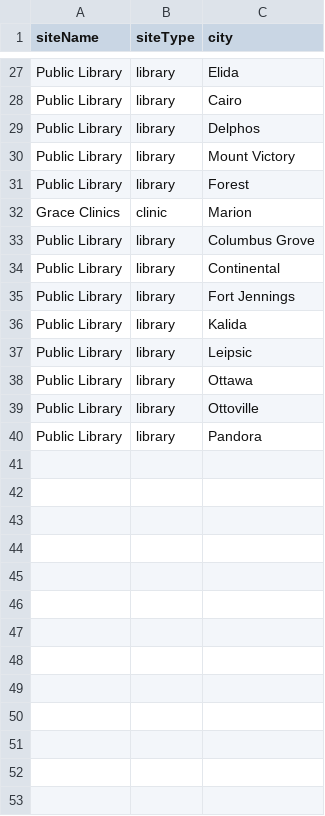
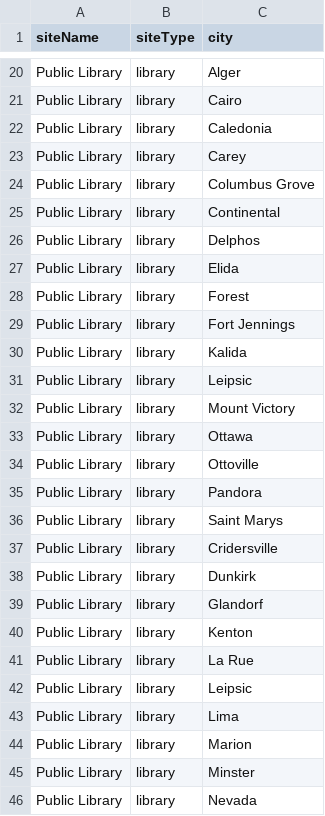
Before and after one commit to Human-Centered-Optimization-Lab/clinicOpt, a CSV file: data/proposedSites.csv, drawn as a sheet; only a part is shown, gaps mark what is left out; addresses are those after the commit; the diff covers the shown part only; the diff names each change by its address in the sheet, - before the commit and + after, or states it on an @@ line.

```diff
--- a/data/proposedSites.csv
+++ b/data/proposedSites.csv
-C20 (city): Elida
+C20 (city): Alger
-C22 (city): Delphos
+C22 (city): Caledonia
-C23 (city): Forest
+C23 (city): Carey
@@ row 32 moved to row 9: Grace Clinics @@
+row 26: Public Library | library | Delphos
+row 27: Public Library | library | Elida
+row 28: Public Library | library | Forest
@@ row 30 moved to row 32: Public Library @@
@@ row 26 moved to row 36: Public Library @@
+row 37: Public Library | library | Cridersville
+row 38: Public Library | library | Dunkirk
+row 39: Public Library | library | Glandorf
+row 40: Public Library | library | Kenton
+row 41: Public Library | library | La Rue
+row 42: Public Library | library | Leipsic
+row 43: Public Library | library | Lima
+row 44: Public Library | library | Marion
+row 45: Public Library | library | Minster
+row 46: Public Library | library | Nevada
```
Also changed, not shown: 8 added rows and 22 moved rows elsewhere in this file, data/proposedSitesProcessed.csv, 3 other files.
